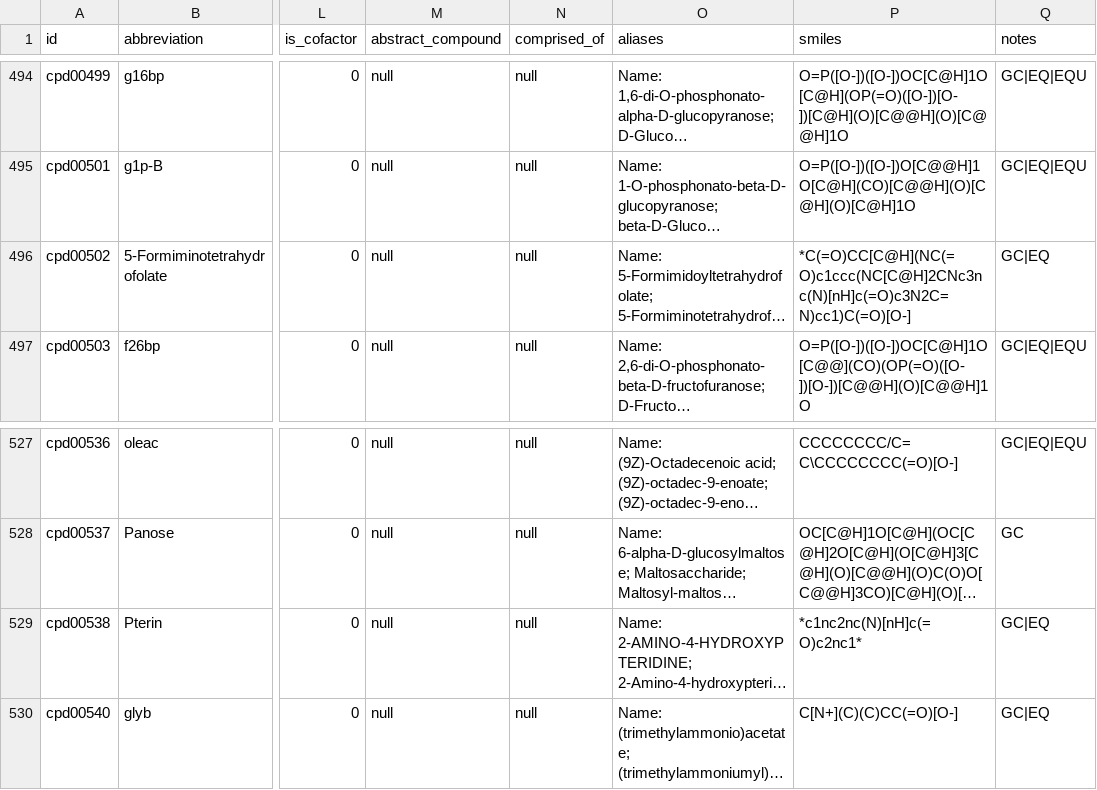
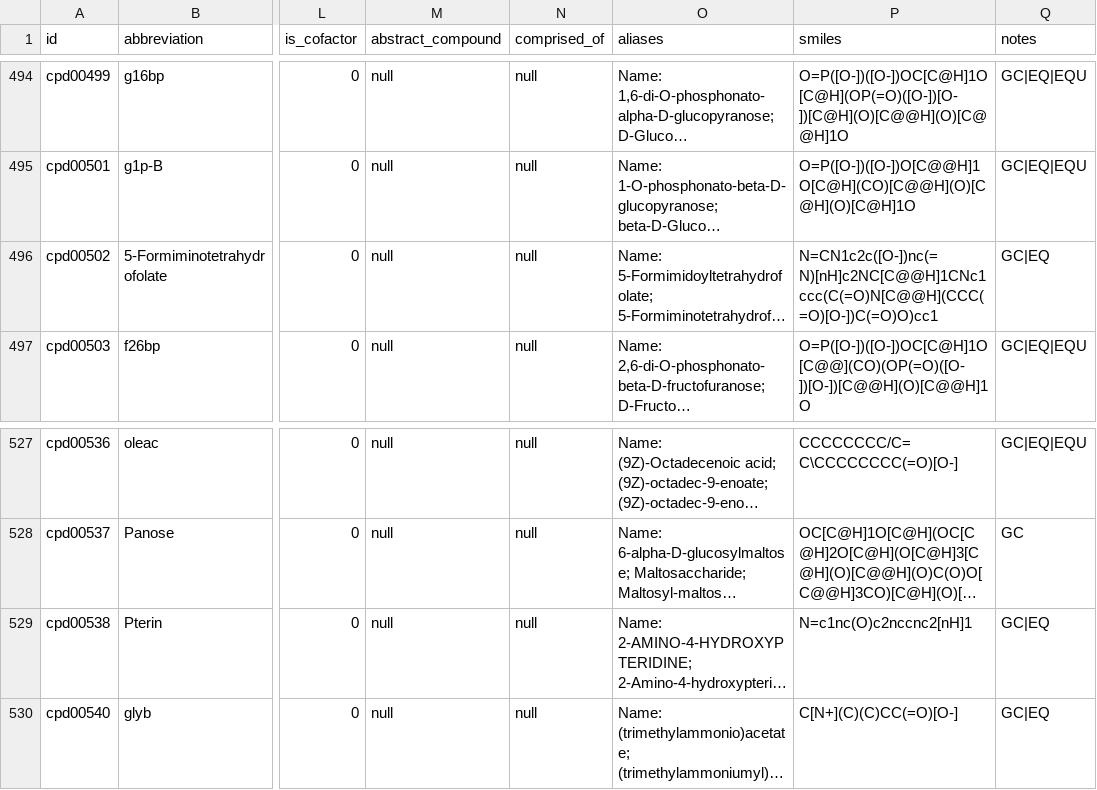
Before and after one commit to ModelSEED/ModelSEEDDatabase, a TSV file: Biochemistry/compound_00.tsv, drawn as a sheet; only a part is shown, gaps mark what is left out; long unchanged cells end in …; the diff names each change by its address in the sheet, - before the commit and + after, or states it on an @@ line.

```diff
--- a/Biochemistry/compound_00.tsv
+++ b/Biochemistry/compound_00.tsv
-P496 (smiles): *C(=O)CC[C@H](NC(=O)c1ccc(NC[C@H]2CNc3nc(N)[nH]c(=O)c3N2C=N)cc1)C(=O)[O-]
+P496 (smiles): N=CN1c2c([O-])nc(=N)[nH]c2NC[C@@H]1CNc1ccc(C(=O)N[C@@H](CCC(=O)[O-])C(=O)O)cc1
-P529 (smiles): *c1nc2nc(N)[nH]c(=O)c2nc1*
+P529 (smiles): N=c1nc(O)c2nccnc2[nH]1
```
Also changed, not shown: Biochemistry/Curation/overrides/structure_picks/samseaver.tsv, Biochemistry/compound_02.tsv, 9 other files.
